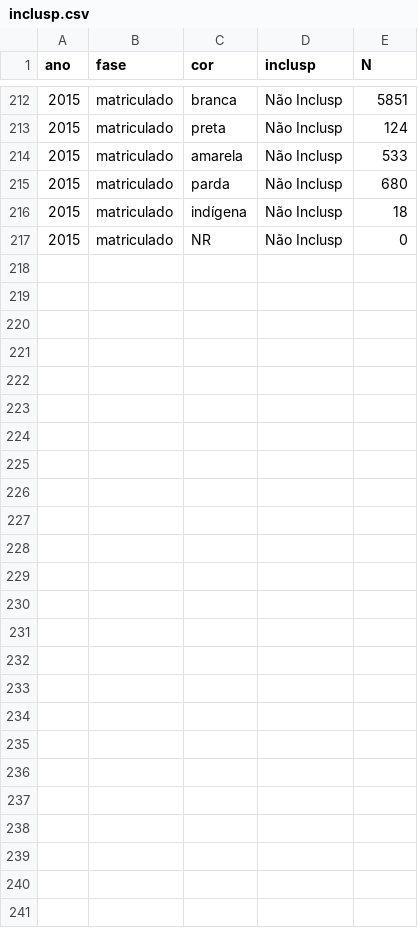
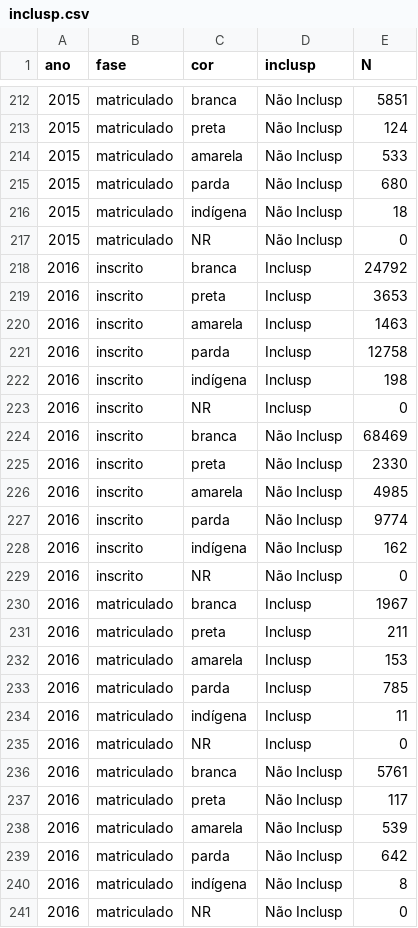
Before and after one commit to piLaboratory/inclusp, a CSV file: inclusp.csv, drawn as a sheet; only a part is shown, gaps mark what is left out.

Commit message:
Dados 2016 cor declarada inclusp e nao inclusp

```diff
--- a/inclusp.csv
+++ b/inclusp.csv
@@ -217 +217,25 @@ ano;fase;cor;inclusp;N
 2015;matriculado;NR;Não Inclusp;0
+2016;inscrito;branca;Inclusp;24792
+2016;inscrito;preta;Inclusp;3653
+2016;inscrito;amarela;Inclusp;1463
+2016;inscrito;parda;Inclusp;12758
+2016;inscrito;indígena;Inclusp;198
+2016;inscrito;NR;Inclusp;0
+2016;inscrito;branca;Não Inclusp;68469
+2016;inscrito;preta;Não Inclusp;2330
+2016;inscrito;amarela;Não Inclusp;4985
+2016;inscrito;parda;Não Inclusp;9774
+2016;inscrito;indígena;Não Inclusp;162
+2016;inscrito;NR;Não Inclusp;0
+2016;matriculado;branca;Inclusp;1967
+2016;matriculado;preta;Inclusp;211
+2016;matriculado;amarela;Inclusp;153
+2016;matriculado;parda;Inclusp;785
+2016;matriculado;indígena;Inclusp;11
+2016;matriculado;NR;Inclusp;0
+2016;matriculado;branca;Não Inclusp;5761
+2016;matriculado;preta;Não Inclusp;117
+2016;matriculado;amarela;Não Inclusp;539
+2016;matriculado;parda;Não Inclusp;642
+2016;matriculado;indígena;Não Inclusp;8
+2016;matriculado;NR;Não Inclusp;0
```
